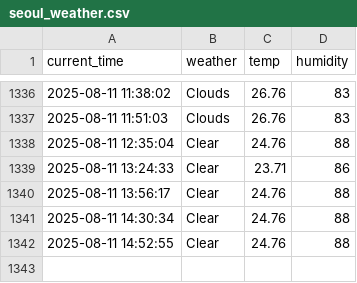
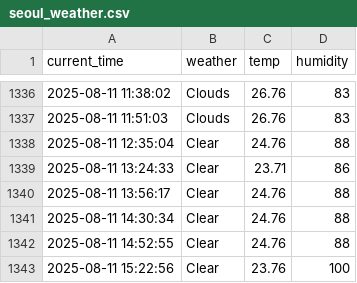
Before and after one commit to jihun4355/seoul_weather_5_m, a CSV file: seoul_weather.csv, drawn as a sheet; only a part is shown, gaps mark what is left out; the diff names each change by its address in the sheet, - before the commit and + after, or states it on an @@ line.

```diff
--- a/seoul_weather.csv
+++ b/seoul_weather.csv
+row 1343: 2025-08-11 15:22:56 | Clear | 23.76 | 100
```
